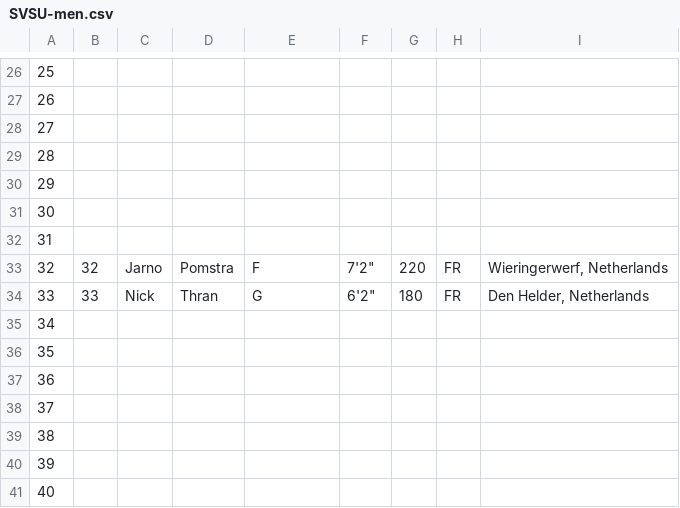
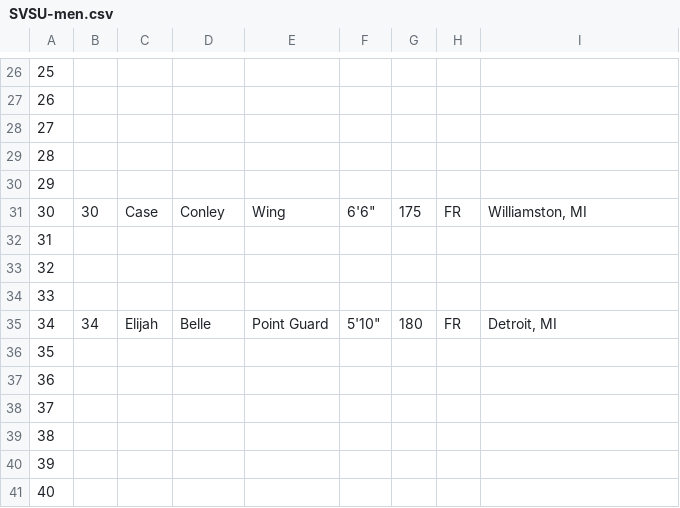
Before and after one commit to joebu23/ESPN_roster_xlsx, a CSV file: SVSU-men.csv, drawn as a sheet; only a part is shown, gaps mark what is left out; the diff covers the shown part only.

```diff
--- a/SVSU-men.csv
+++ b/SVSU-men.csv
@@ -30,7 +30,7 @@
 29,,,,,,,,""
-30,,,,,,,,""
+30,30,Case,Conley,Wing,6'6",175,FR,"Williamston, MI"
 31,,,,,,,,""
-32,32,Jarno,Pomstra,F,7'2",220,FR,"Wieringerwerf, Netherlands"
-33,33,Nick,Thran,G,6'2",180,FR,"Den Helder, Netherlands"
-34,,,,,,,,""
+32,,,,,,,,""
+33,,,,,,,,""
+34,34,Elijah,Belle,Point Guard,5'10",180,FR,"Detroit, MI"
 35,,,,,,,,""
```
Also changed, not shown: 120 edited cells elsewhere in this file, SVSU-women.csv.
